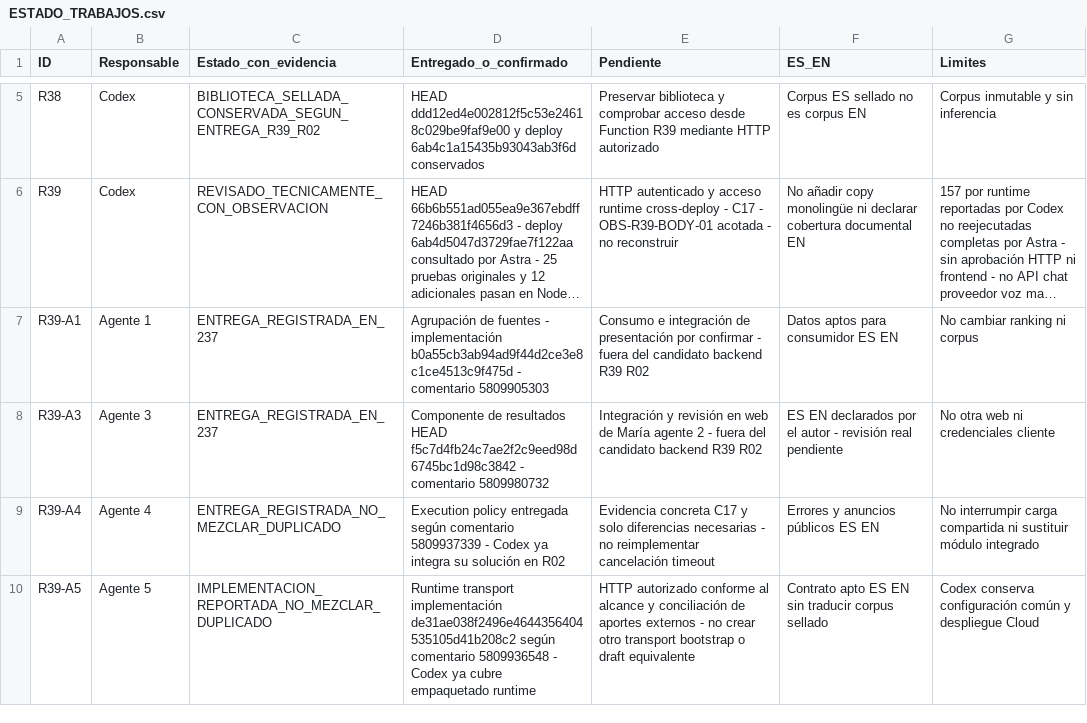
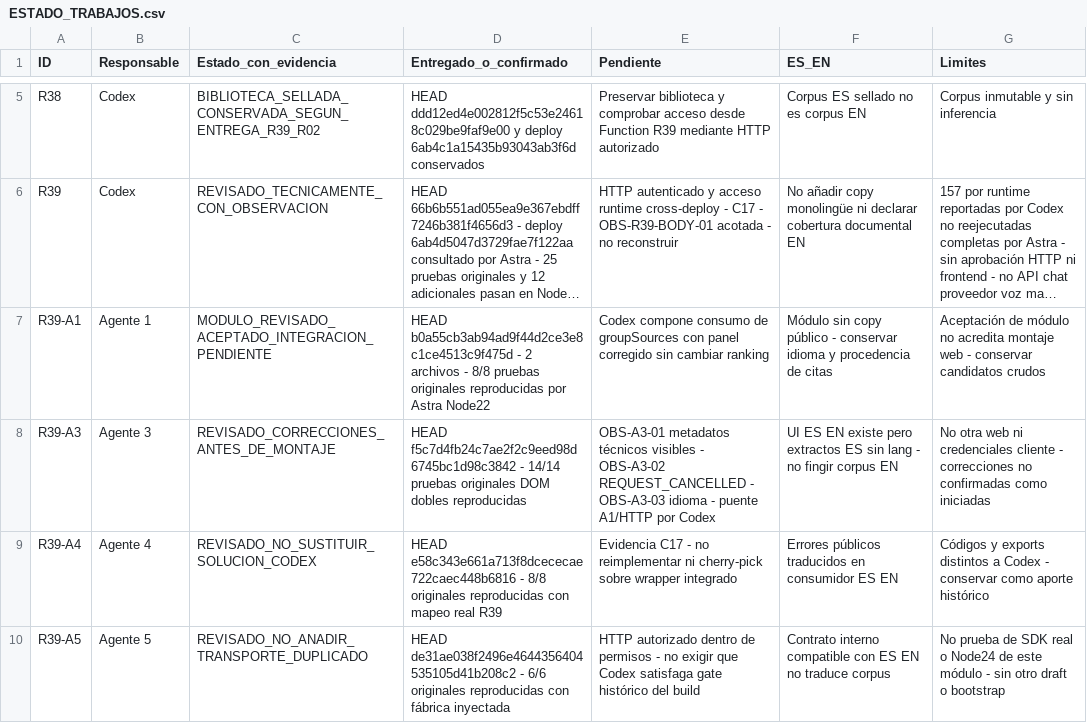
Before and after one commit to mruizwow-bit/irisgreen, a CSV file: COORDINACION_IRIS_GREEN/CONTROL/ESTADO_TRABAJOS.csv, drawn as a sheet; only a part is shown, gaps mark what is left out; long unchanged cells end in …; the diff covers the shown part only; the diff names each change by its address in the sheet, - before the commit and + after, or states it on an @@ line.

Commit message:
docs: reconcile six final agent reviews without reopening completed Codex work

```diff
--- a/COORDINACION_IRIS_GREEN/CONTROL/ESTADO_TRABAJOS.csv
+++ b/COORDINACION_IRIS_GREEN/CONTROL/ESTADO_TRABAJOS.csv
-C7 (Estado_con_evidencia): ENTREGA_REGISTRADA_EN_237
+C7 (Estado_con_evidencia): MODULO_REVISADO_ACEPTADO_INTEGRACION_PENDIENTE
-D7 (Entregado_o_confirmado): Agrupación de fuentes - implementación b0a55cb3ab94ad9f44d2ce3e8c1ce4513c9f475d - comentario 5809905303
+D7 (Entregado_o_confirmado): HEAD b0a55cb3ab94ad9f44d2ce3e8c1ce4513c9f475d - 2 archivos - 8/8 pruebas originales reproducidas por Astra Node22
-E7 (Pendiente): Consumo e integración de presentación por confirmar - fuera del candidato backend R39 R02
+E7 (Pendiente): Codex compone consumo de groupSources con panel corregido sin cambiar ranking
-F7 (ES_EN): Datos aptos para consumidor ES EN
+F7 (ES_EN): Módulo sin copy público - conservar idioma y procedencia de citas
-G7 (Limites): No cambiar ranking ni corpus
+G7 (Limites): Aceptación de módulo no acredita montaje web - conservar candidatos crudos
-C8 (Estado_con_evidencia): ENTREGA_REGISTRADA_EN_237
+C8 (Estado_con_evidencia): REVISADO_CORRECCIONES_ANTES_DE_MONTAJE
-D8 (Entregado_o_confirmado): Componente de resultados HEAD f5c7d4fb24c7ae2f2c9eed98d6745bc1d98c3842 - comentario 5809980732
+D8 (Entregado_o_confirmado): HEAD f5c7d4fb24c7ae2f2c9eed98d6745bc1d98c3842 - 14/14 pruebas originales DOM dobles reproducidas
-E8 (Pendiente): Integración y revisión en web de María agente 2 - fuera del candidato backend R39 R02
+E8 (Pendiente): OBS-A3-01 metadatos técnicos visibles - OBS-A3-02 REQUEST_CANCELLED - OBS-A3-03 idioma - puente A1/HTTP por Codex
-F8 (ES_EN): ES EN declarados por el autor - revisión real pendiente
+F8 (ES_EN): UI ES EN existe pero extractos ES sin lang - no fingir corpus EN
-G8 (Limites): …credenciales cliente
+G8 (Limites): …credenciales cliente - correcciones no confirmadas como iniciadas
-C9 (Estado_con_evidencia): ENTREGA_REGISTRADA_NO_MEZCLAR_DUPLICADO
+C9 (Estado_con_evidencia): REVISADO_NO_SUSTITUIR_SOLUCION_CODEX
-D9 (Entregado_o_confirmado): Execution policy entregada según comentario 5809937339 - Codex ya integra su solución en R02
+D9 (Entregado_o_confirmado): HEAD e58c343e661a713f8dcececae722caec448b6816 - 8/8 originales reproducidas con mapeo real R39
-E9 (Pendiente): Evidencia concreta C17 y solo diferencias necesarias - no reimplementar cancelación timeout
+E9 (Pendiente): Evidencia C17 - no reimplementar ni cherry-pick sobre wrapper integrado
-F9 (ES_EN): Errores y anuncios públicos ES EN
+F9 (ES_EN): Errores públicos traducidos en consumidor ES EN
-G9 (Limites): No interrumpir carga compartida ni sustituir módulo integrado
+G9 (Limites): Códigos y exports distintos a Codex - conservar como aporte histórico
-C10 (Estado_con_evidencia): IMPLEMENTACION_REPORTADA_NO_MEZCLAR_DUPLICADO
+C10 (Estado_con_evidencia): REVISADO_NO_ANADIR_TRANSPORTE_DUPLICADO
-D10 (Entregado_o_confirmado): Runtime transport implementación de31ae038f2496e4644356404535105d41b208c2 según comentario 5809936548 - Codex ya cubre empaquetado runtime
+D10 (Entregado_o_confirmado): HEAD de31ae038f2496e4644356404535105d41b208c2 - 6/6 originales reproducidas con fábrica inyectada
-E10 (Pendiente): HTTP autorizado conforme al alcance y conciliación de aportes externos - no crear otro transport bootstrap o draft equivalente
+E10 (Pendiente): HTTP autorizado dentro de permisos - no exigir que Codex satisfaga gate histórico del build
-F10 (ES_EN): Contrato apto ES EN sin traducir corpus sellado
+F10 (ES_EN): Contrato interno compatible con ES EN no traduce corpus
-G10 (Limites): Codex conserva configuración común y despliegue Cloud
+G10 (Limites): No prueba de SDK real o Node24 de este módulo - sin otro draft o bootstrap
```
Also changed, not shown: 1 added row and 10 edited cells elsewhere in this file.
